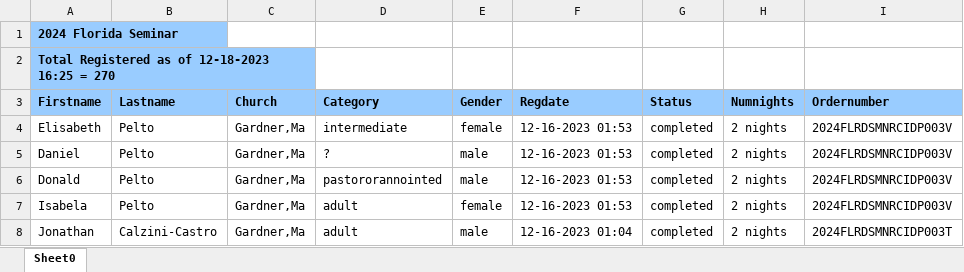
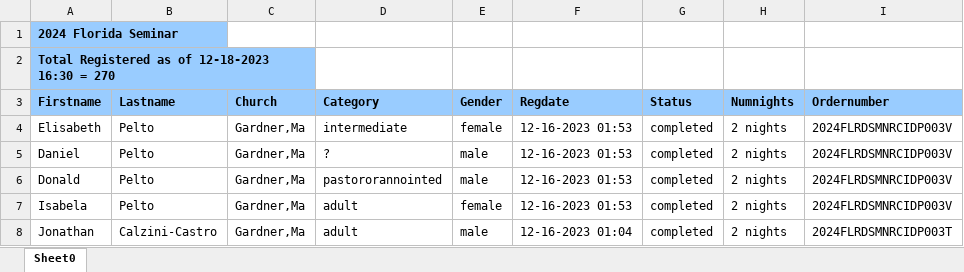
Before and after one commit to mcc-church-dev/mcc-church-dev.github.io, an Excel workbook: regreport.xlsx, sheet Sheet0, drawn as a sheet; only a part is shown; values as stored, in another font and other column widths than the file's, no borders; the diff names each change by its address in the sheet, - before the commit and + after, or states it on an @@ line.

Commit message:
updated report

```diff
--- a/regreport.xlsx (sheet Sheet0)
+++ b/regreport.xlsx (sheet Sheet0)
-A2 (Firstname): Total Registered as of 12-18-2023 16:25 = 270
+A2 (Firstname): Total Registered as of 12-18-2023 16:30 = 270
```
